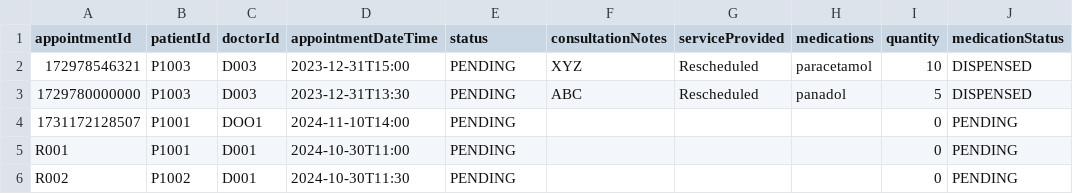
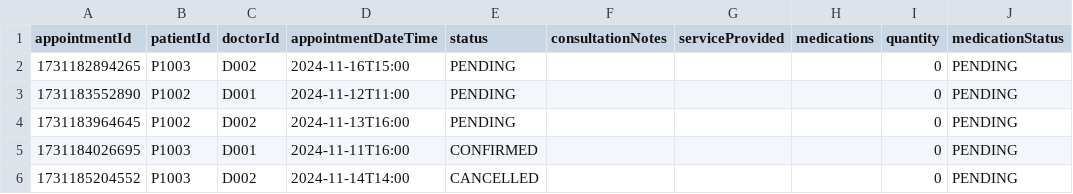
Before and after one commit to nithinsankar-b/SC2002_HMS_Team1, a CSV file: data/appointment.csv, drawn as a sheet.

```diff
--- a/data/appointment.csv
+++ b/data/appointment.csv
@@ -1,6 +1,6 @@
 appointmentId,patientId,doctorId,appointmentDateTime,status,consultationNotes,serviceProvided,medications,quantity,medicationStatus
-172978546321,P1003,D003,2023-12-31T15:00,PENDING,XYZ,Rescheduled,paracetamol,10,DISPENSED
-1729780000000,P1003,D003,2023-12-31T13:30,PENDING,ABC,Rescheduled,panadol,5,DISPENSED
-1731172128507,P1001,DOO1,2024-11-10T14:00,PENDING,,,,0,PENDING
-R001,P1001,D001,2024-10-30T11:00,PENDING,,,,0,PENDING
-R002,P1002,D001,2024-10-30T11:30,PENDING,,,,0,PENDING
+1731182894265,P1003,D002,2024-11-16T15:00,PENDING,,,,0,PENDING
+1731183552890,P1002,D001,2024-11-12T11:00,PENDING,,,,0,PENDING
+1731183964645,P1002,D002,2024-11-13T16:00,PENDING,,,,0,PENDING
+1731184026695,P1003,D001,2024-11-11T16:00,CONFIRMED,,,,0,PENDING
+1731185204552,P1003,D002,2024-11-14T14:00,CANCELLED,,,,0,PENDING
```
Also changed, not shown: data/schedule.csv, 17 other files.
